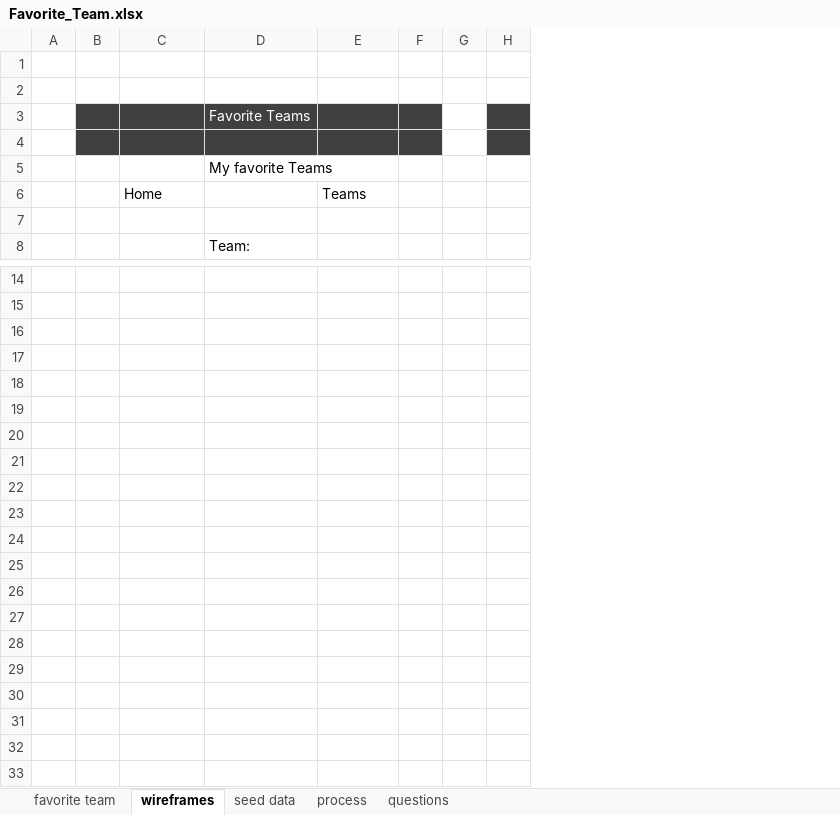
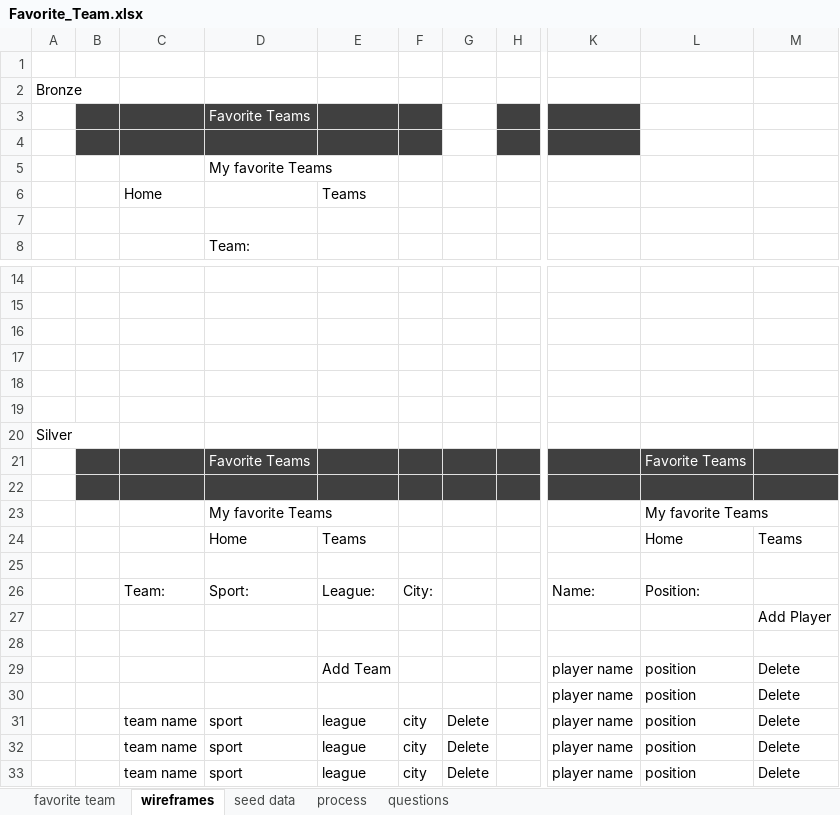
Before and after one commit to bradjd1/favorite-team-front-end, an Excel workbook: planning/Favorite_Team.xlsx, sheet wireframes, drawn as a sheet; only a part is shown, gaps mark what is left out; values as stored, in another font and other column widths than the file's, no borders; removed rows and columns are numbered as before the commit, all else as after; rows hold the shown columns only; the diff names each change by its address in the sheet, - before the commit and + after, or states it on an @@ line.

Commit message:
Update readme. Add 2nd wireframe, update planning spreadsheet, add setup instructions

```diff
--- a/planning/Favorite_Team.xlsx (sheet wireframes)
+++ b/planning/Favorite_Team.xlsx (sheet wireframes)
-column A, empty
+column A, row 2: Bronze
-column F, empty
-column G, empty
+column F, empty
+column G, empty
+column K, empty
+column L, empty
+column M, empty
+row 16: (empty)
+row 17: (empty)
+row 18: (empty)
+row 19: (empty)
+row 20: Silver
+row 21:  |  |  | Favorite Teams |  |  |  |  |  | Favorite Teams
+row 22: (empty)
+row 23:  |  |  | My favorite Teams |  |  |  |  |  | My favorite Teams
+row 24:  |  |  | Home | Teams |  |  |  |  | Home | Teams
+row 25: (empty)
+row 26:  |  | Team: | Sport: | League: | City: |  |  | Name: | Position:
+row 27:  |  |  |  |  |  |  |  |  |  | Add Player
+row 28: (empty)
+row 29:  |  |  |  | Add Team |  |  |  | player name | position | Delete
+row 30:  |  |  |  |  |  |  |  | player name | position | Delete
+row 31:  |  | team name | sport | league | city | Delete |  | player name | position | Delete
+row 32:  |  | team name | sport | league | city | Delete |  | player name | position | Delete
+row 33:  |  | team name | sport | league | city | Delete |  | player name | position | Delete
```
Also changed, not shown: sheet favorite team, sheet process, sheet questions, 3 other files.
